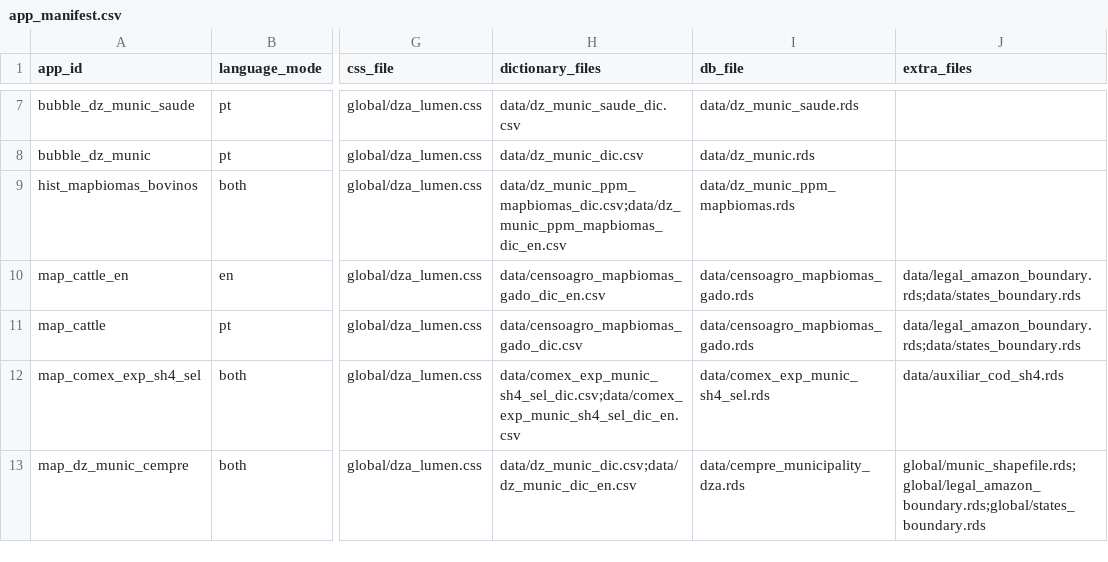
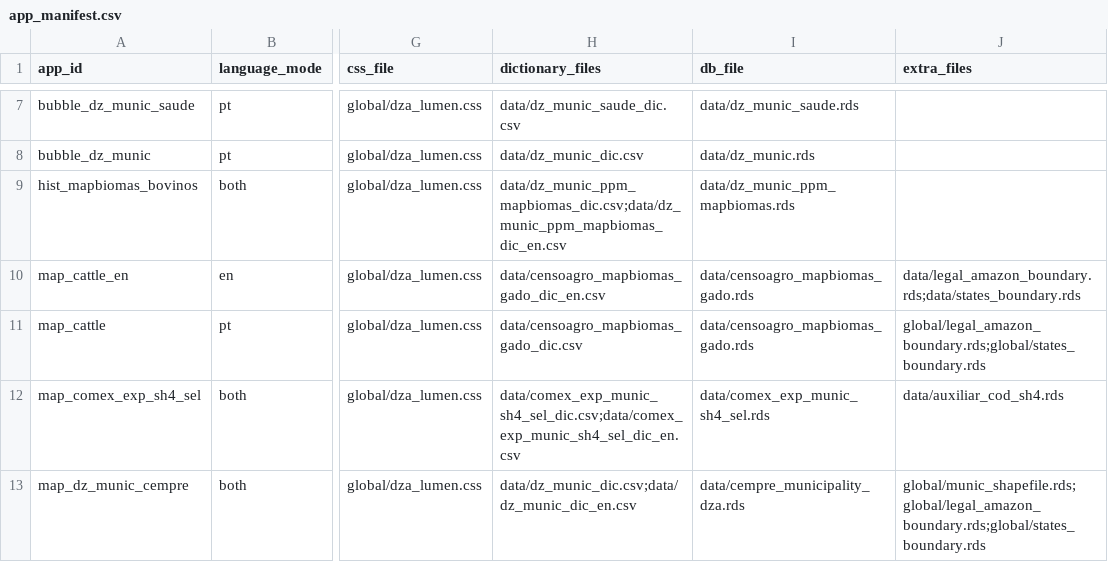
Before and after one commit to datazoompuc/datazoom_viz, a CSV file: config/app_manifest.csv, drawn as a sheet; only a part is shown, gaps mark what is left out; the diff names each change by its address in the sheet, - before the commit and + after, or states it on an @@ line.

Commit message:
manifest: map_cattle passa a usar os contornos de global/

```diff
--- a/config/app_manifest.csv
+++ b/config/app_manifest.csv
-J11 (extra_files): data/legal_amazon_boundary.rds;data/states_boundary.rds
+J11 (extra_files): global/legal_amazon_boundary.rds;global/states_boundary.rds
```
